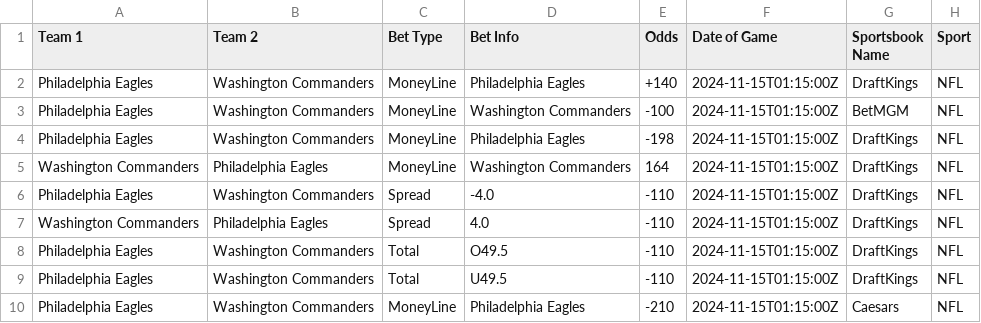
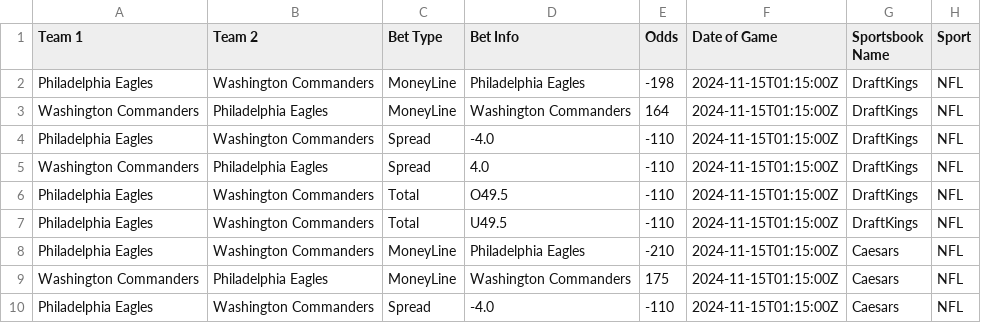
Before and after one commit to skarnani1/Senior-Design, a CSV file: OddsAPI_combined_odds.csv, drawn as a sheet; only a part is shown; the shorter side is filled out with more unchanged rows.

Commit message:
Updated arbitrage with all bet types

```diff
--- a/OddsAPI_combined_odds.csv
+++ b/OddsAPI_combined_odds.csv
@@ -1,4 +1,2 @@
 Team 1,Team 2,Bet Type,Bet Info,Odds,Date of Game,Sportsbook Name,Sport
-Philadelphia Eagles,Washington Commanders,MoneyLine,Philadelphia Eagles,+140,2024-11-15T01:15:00Z,DraftKings,NFL
-Philadelphia Eagles,Washington Commanders,MoneyLine,Washington Commanders,-100,2024-11-15T01:15:00Z,BetMGM,NFL
 Philadelphia Eagles,Washington Commanders,MoneyLine,Philadelphia Eagles,-198,2024-11-15T01:15:00Z,DraftKings,NFL
```
Also changed, not shown: 1 other file.
